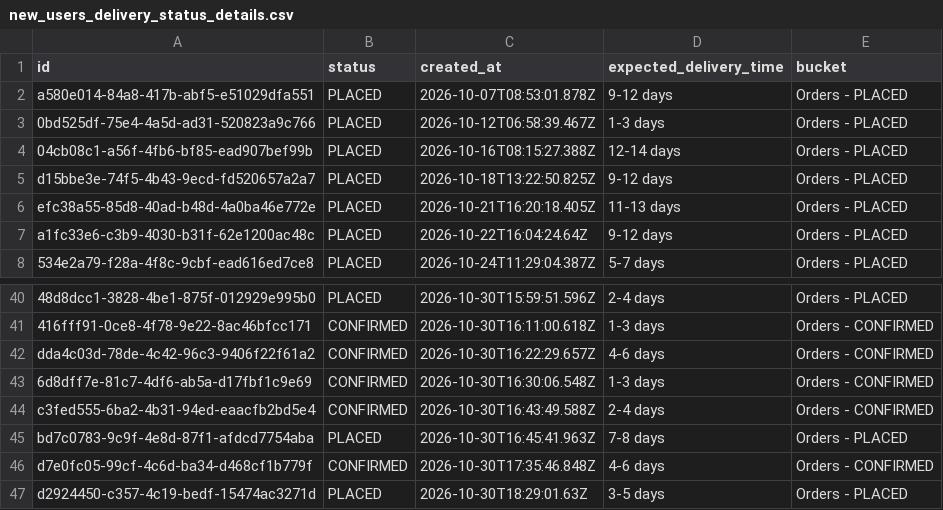
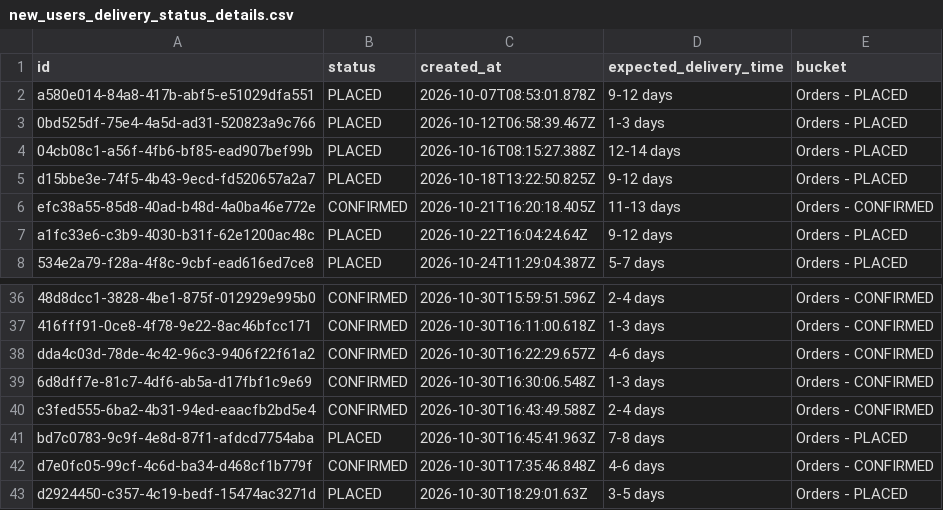
Before and after one commit to Amankr0402/Daily-Sales-Revenue-Report, a CSV file: data/new_users_delivery_status_details.csv, drawn as a sheet; only a part is shown, gaps mark what is left out; addresses are those after the commit; the diff covers the shown part only; the diff names each change by its address in the sheet, - before the commit and + after, or states it on an @@ line.

```diff
--- a/data/new_users_delivery_status_details.csv
+++ b/data/new_users_delivery_status_details.csv
-B6 (status): PLACED
+B6 (status): CONFIRMED
-E6 (bucket): Orders - PLACED
+E6 (bucket): Orders - CONFIRMED
-B36 (status): PLACED
+B36 (status): CONFIRMED
-E36 (bucket): Orders - PLACED
+E36 (bucket): Orders - CONFIRMED
```
Also changed, not shown: 4 removed rows and 12 edited cells elsewhere in this file, data/secondary_sales_sheet.csv, data/telecrm_leads_details.csv, 28 other files.
